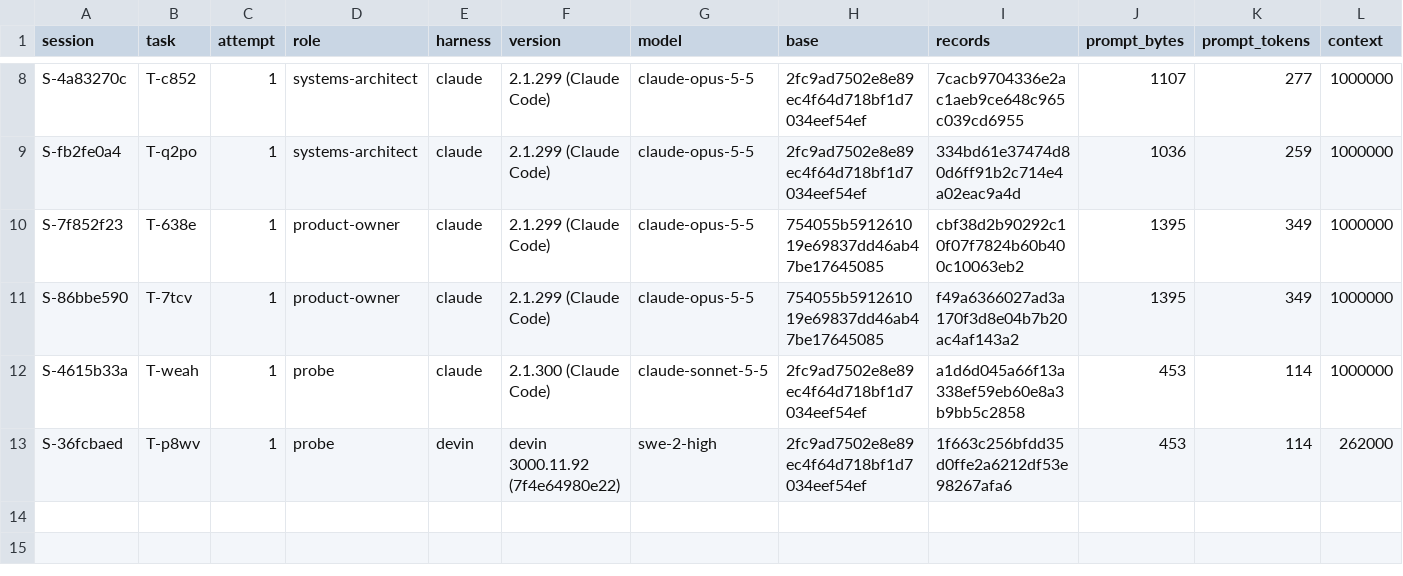
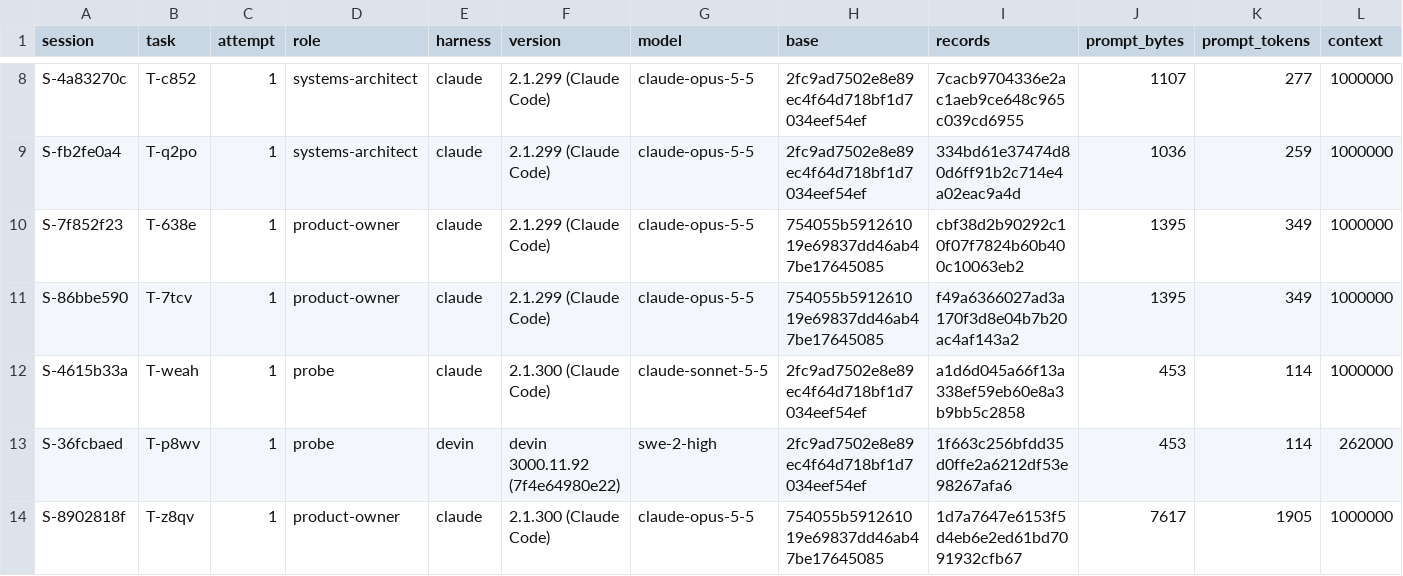
Before and after one commit to pharzam/layup-uat-m2d, a TSV file: sessions.tsv, drawn as a sheet; only a part is shown, gaps mark what is left out; rows hold the shown columns only; the diff names each change by its address in the sheet, - before the commit and + after, or states it on an @@ line.

```diff
--- a/sessions.tsv
+++ b/sessions.tsv
+row 14: S-8902818f | T-z8qv | 1 | product-owner | claude | 2.1.300 (Claude Code) | claude-opus-5-5 | 754055b591261019e69837dd46ab47be17645085 | 1d7a7647e6153f5d4eb6e2ed61bd7091932cfb67 | 7617 | 1905 | 1000000
```
